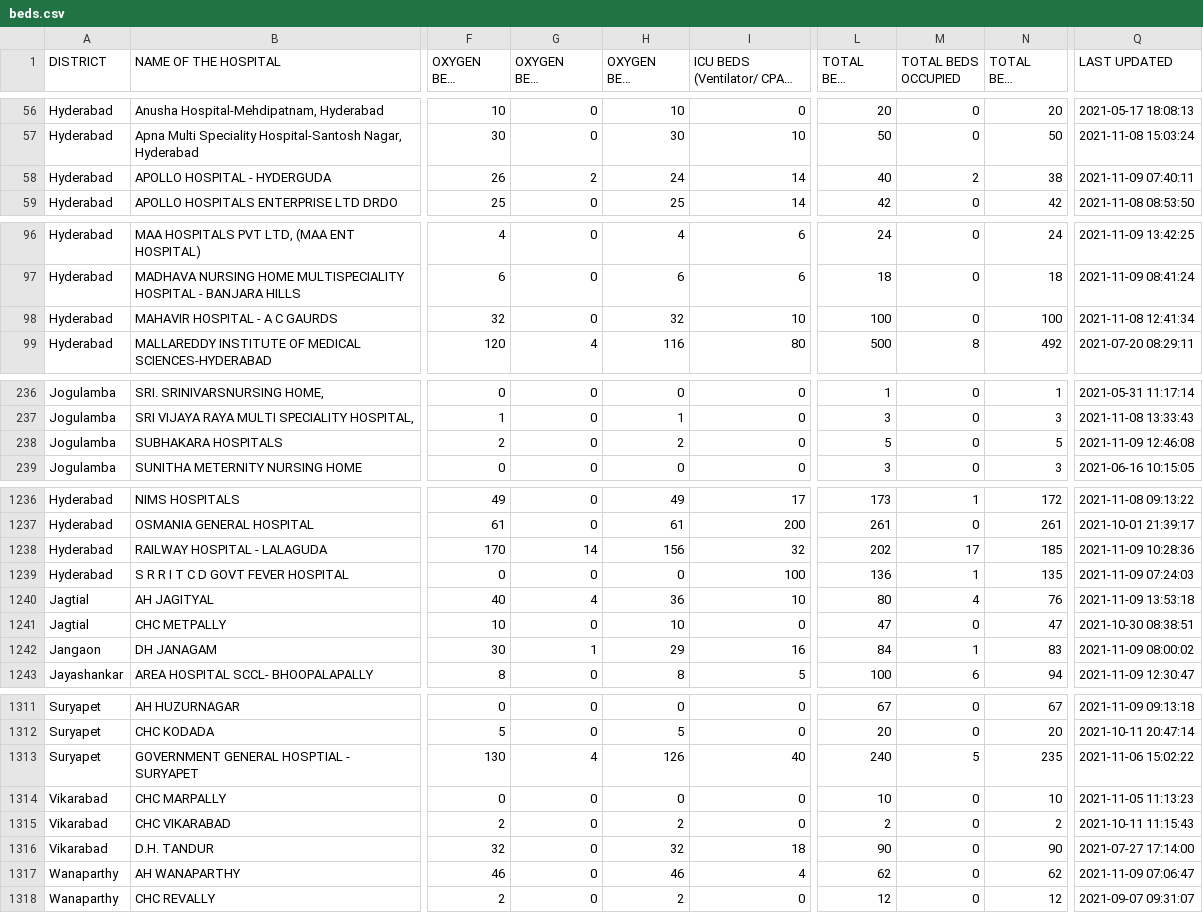
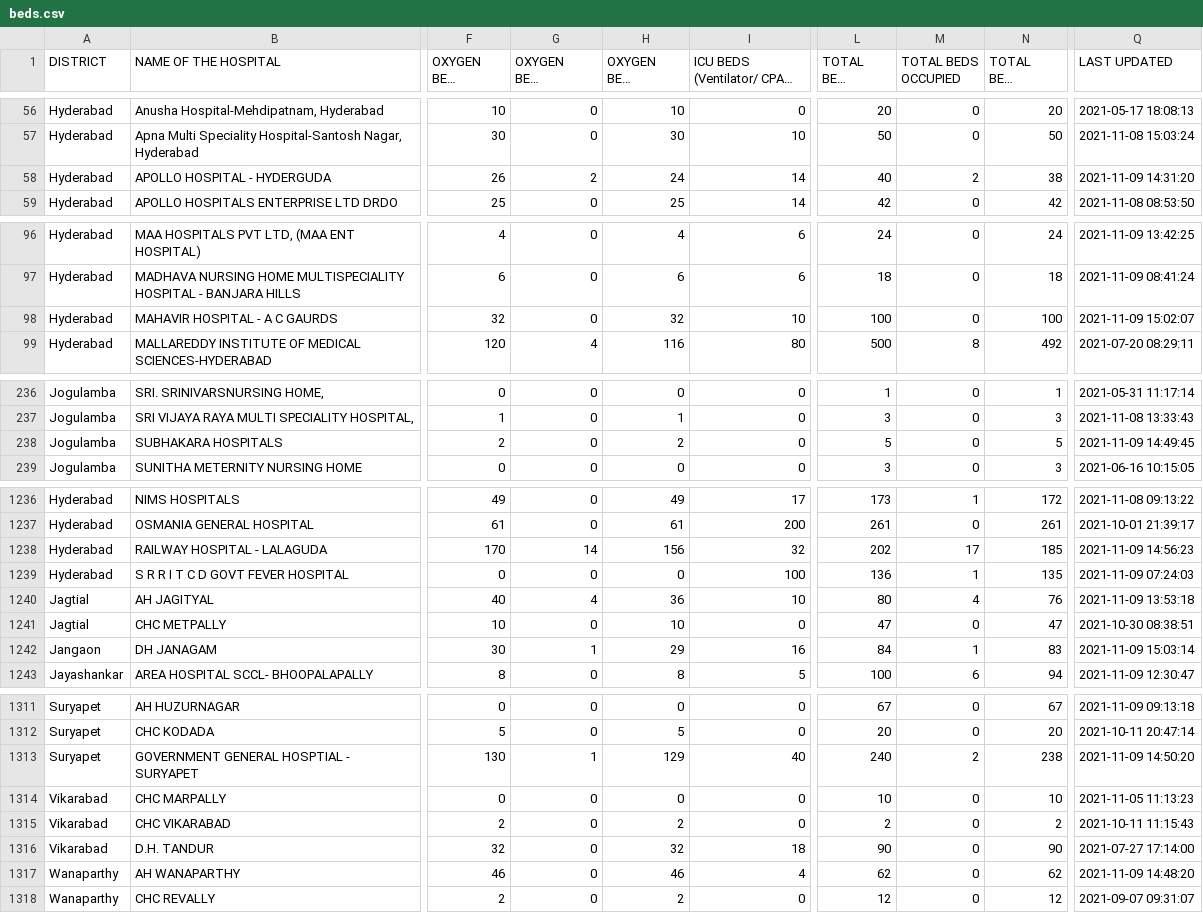
Before and after one commit to neshkatrapati/covid-telangana.github.io, a CSV file: data/beds.csv, drawn as a sheet; only a part is shown, gaps mark what is left out; long unchanged cells end in …; the diff covers the shown part only; the diff names each change by its address in the sheet, - before the commit and + after, or states it on an @@ line.

```diff
--- a/data/beds.csv
+++ b/data/beds.csv
-Q58 (LAST UPDATED): 2021-11-09 07:40:11
+Q58 (LAST UPDATED): 2021-11-09 14:31:20
-Q98 (LAST UPDATED): 2021-11-08 12:41:34
+Q98 (LAST UPDATED): 2021-11-09 15:02:07
-Q238 (LAST UPDATED): 2021-11-09 12:46:08
+Q238 (LAST UPDATED): 2021-11-09 14:49:45
-Q1238 (LAST UPDATED): 2021-11-09 10:28:36
+Q1238 (LAST UPDATED): 2021-11-09 14:56:23
-Q1242 (LAST UPDATED): 2021-11-09 08:00:02
+Q1242 (LAST UPDATED): 2021-11-09 15:03:14
-G1313 (OXYGEN BEDS OCCUPIED): 4
+G1313 (OXYGEN BEDS OCCUPIED): 1
-H1313 (OXYGEN BEDS VACANT): 126
+H1313 (OXYGEN BEDS VACANT): 129
-M1313 (TOTAL BEDS OCCUPIED): 5
+M1313 (TOTAL BEDS OCCUPIED): 2
-N1313 (TOTAL BEDS VACANT): 235
+N1313 (TOTAL BEDS VACANT): 238
-Q1313 (LAST UPDATED): 2021-11-06 15:02:22
+Q1313 (LAST UPDATED): 2021-11-09 14:50:20
-Q1317 (LAST UPDATED): 2021-11-09 07:06:47
+Q1317 (LAST UPDATED): 2021-11-09 14:48:20
```
Also changed, not shown: 9 edited cells elsewhere in this file.
